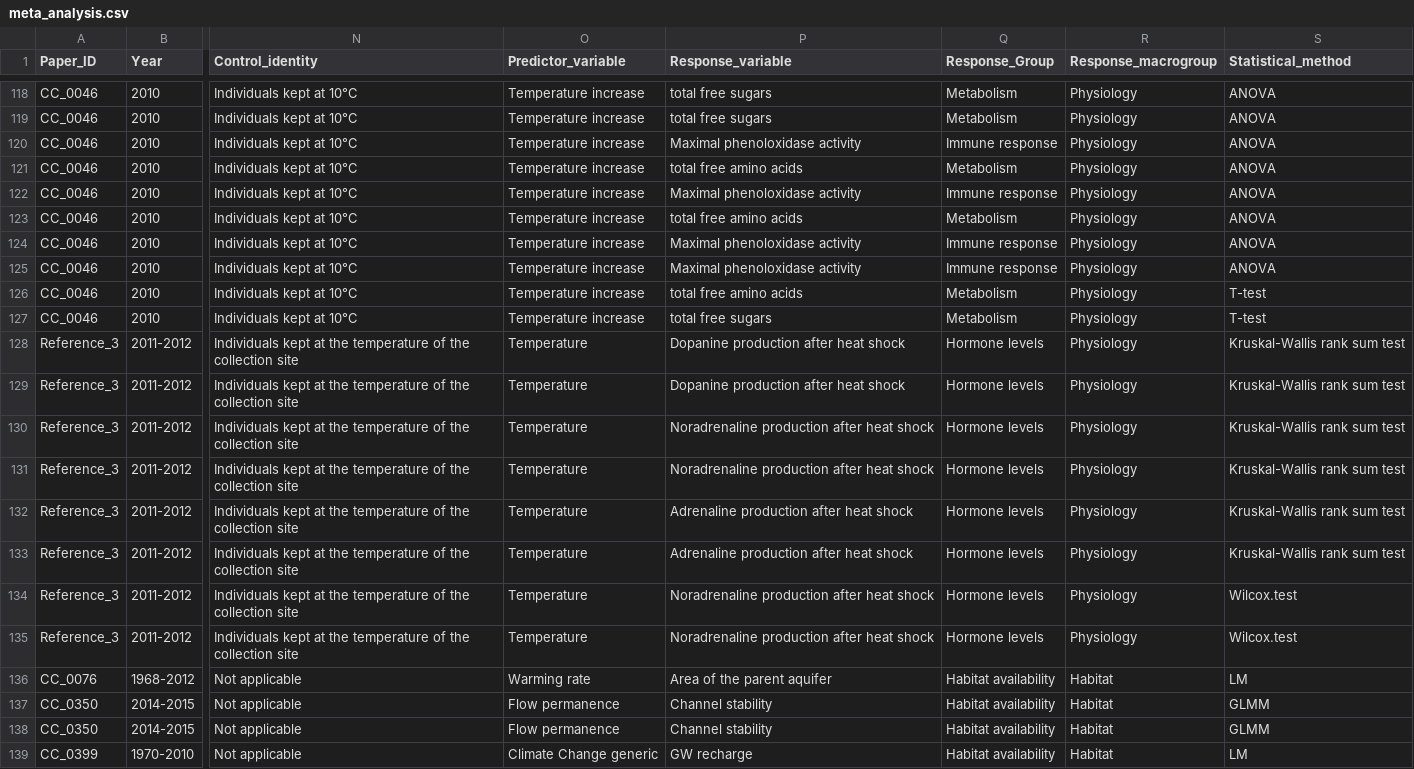
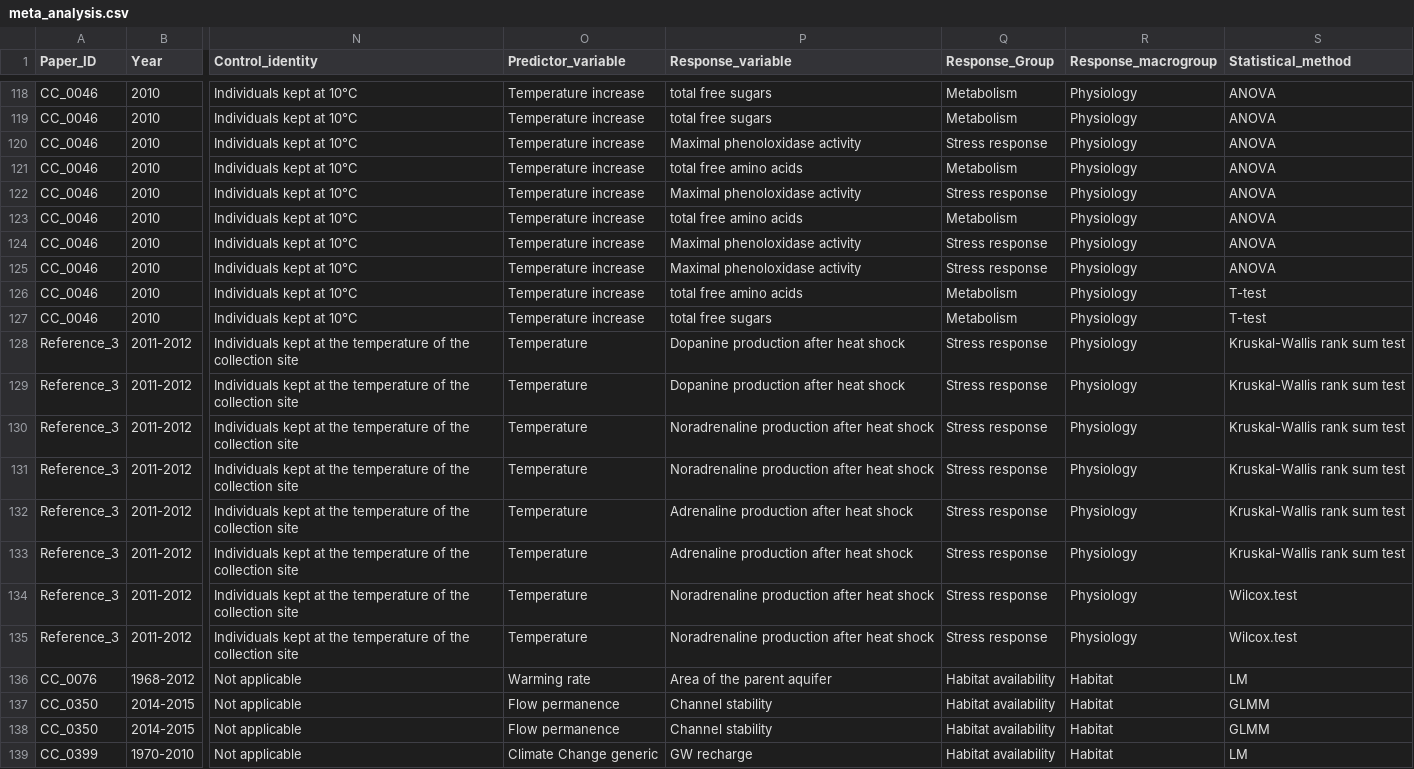
Before and after one commit to StefanoMammola/Meta_Analysis_Subterranean_Climate_Change, a CSV file: Data/meta_analysis.csv, drawn as a sheet; only a part is shown, gaps mark what is left out; the diff names each change by its address in the sheet, - before the commit and + after, or states it on an @@ line.

```diff
--- a/Data/meta_analysis.csv
+++ b/Data/meta_analysis.csv
-Q120 (Response_Group): Immune response
+Q120 (Response_Group): Stress response
-Q122 (Response_Group): Immune response
+Q122 (Response_Group): Stress response
-Q124:Q125 (Response_Group): Immune response
+Q124:Q125 (Response_Group): Stress response
-Q128:Q135 (Response_Group): Hormone levels
+Q128:Q135 (Response_Group): Stress response
```
Also changed, not shown: 5 other files.
